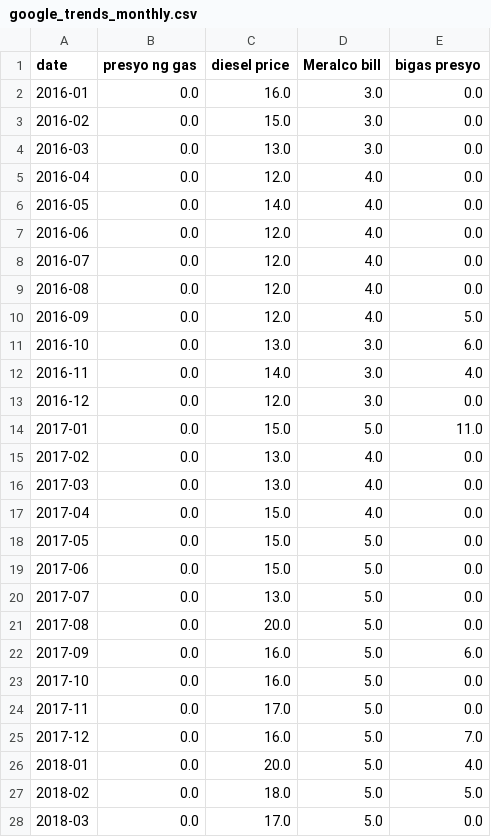
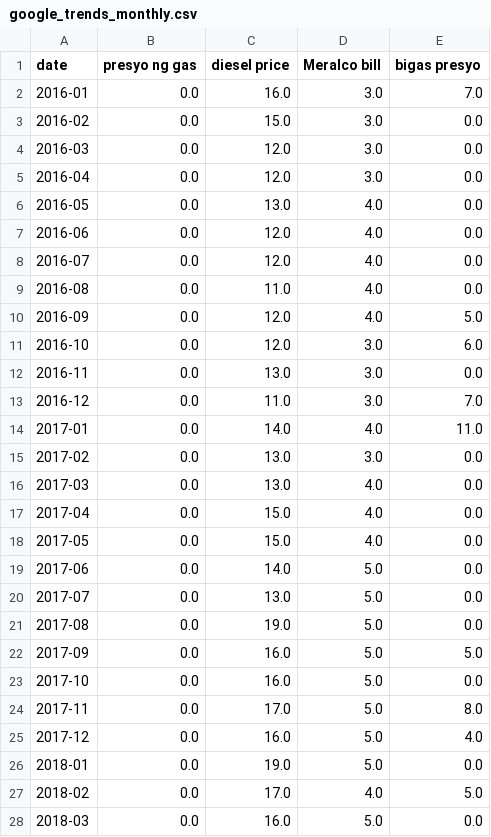
Before and after one commit to sindoussss/ph-economic-pressure-ai, a CSV file: ph_economic_ai/benchmark/data/google_trends_monthly.csv, drawn as a sheet; only a part is shown; the diff covers the shown part only.

```diff
--- a/ph_economic_ai/benchmark/data/google_trends_monthly.csv
+++ b/ph_economic_ai/benchmark/data/google_trends_monthly.csv
@@ -1,28 +1,28 @@
 date,presyo ng gas,diesel price,Meralco bill,bigas presyo
-2016-01,0.0,16.0,3.0,0.0
+2016-01,0.0,16.0,3.0,7.0
 2016-02,0.0,15.0,3.0,0.0
-2016-03,0.0,13.0,3.0,0.0
-2016-04,0.0,12.0,4.0,0.0
-2016-05,0.0,14.0,4.0,0.0
+2016-03,0.0,12.0,3.0,0.0
+2016-04,0.0,12.0,3.0,0.0
+2016-05,0.0,13.0,4.0,0.0
 2016-06,0.0,12.0,4.0,0.0
 2016-07,0.0,12.0,4.0,0.0
-2016-08,0.0,12.0,4.0,0.0
+2016-08,0.0,11.0,4.0,0.0
 2016-09,0.0,12.0,4.0,5.0
-2016-10,0.0,13.0,3.0,6.0
-2016-11,0.0,14.0,3.0,4.0
-2016-12,0.0,12.0,3.0,0.0
-2017-01,0.0,15.0,5.0,11.0
-2017-02,0.0,13.0,4.0,0.0
+2016-10,0.0,12.0,3.0,6.0
+2016-11,0.0,13.0,3.0,0.0
+2016-12,0.0,11.0,3.0,7.0
+2017-01,0.0,14.0,4.0,11.0
+2017-02,0.0,13.0,3.0,0.0
 2017-03,0.0,13.0,4.0,0.0
 2017-04,0.0,15.0,4.0,0.0
-2017-05,0.0,15.0,5.0,0.0
-2017-06,0.0,15.0,5.0,0.0
+2017-05,0.0,15.0,4.0,0.0
+2017-06,0.0,14.0,5.0,0.0
 2017-07,0.0,13.0,5.0,0.0
-2017-08,0.0,20.0,5.0,0.0
-2017-09,0.0,16.0,5.0,6.0
+2017-08,0.0,19.0,5.0,0.0
+2017-09,0.0,16.0,5.0,5.0
 2017-10,0.0,16.0,5.0,0.0
-2017-11,0.0,17.0,5.0,0.0
-2017-12,0.0,16.0,5.0,7.0
-2018-01,0.0,20.0,5.0,4.0
-2018-02,0.0,18.0,5.0,5.0
-2018-03,0.0,17.0,5.0,0.0
+2017-11,0.0,17.0,5.0,8.0
+2017-12,0.0,16.0,5.0,4.0
+2018-01,0.0,19.0,5.0,0.0
+2018-02,0.0,17.0,4.0,5.0
+2018-03,0.0,16.0,5.0,0.0
```
Also changed, not shown: 1 added row and 133 edited cells elsewhere in this file, 2 other files.
